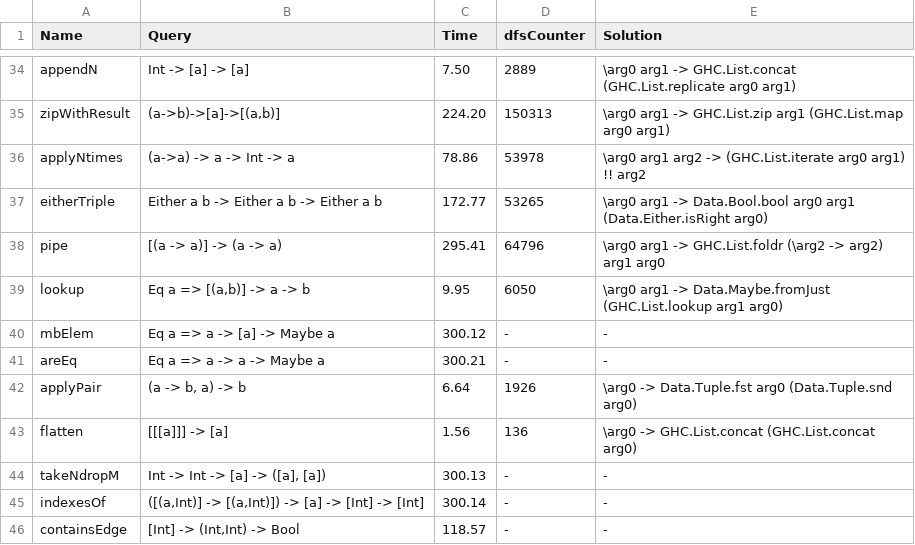
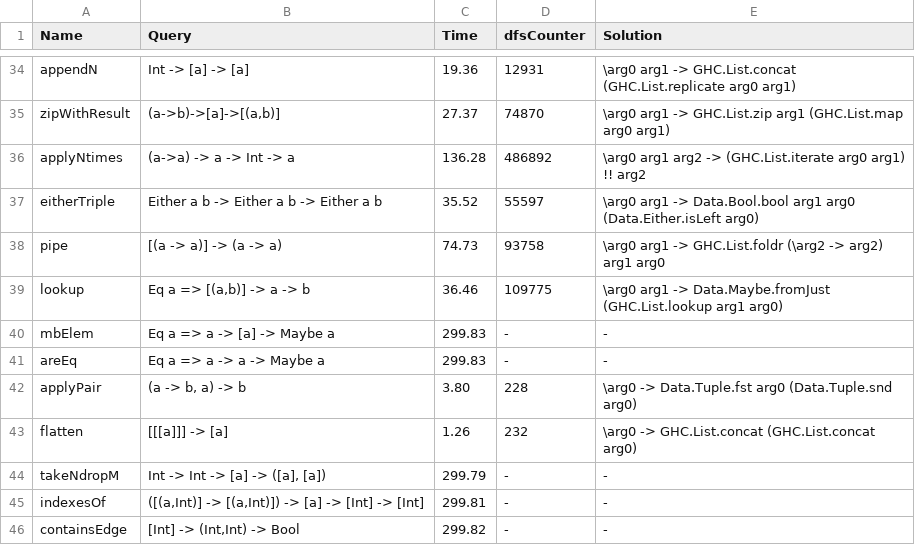
Before and after one commit to EpicOrange/hoogle_plus, a TSV file: top_down_testing/resultsMemoBetaOff.tsv, drawn as a sheet; only a part is shown, gaps mark what is left out; the diff covers the shown part only; the diff names each change by its address in the sheet, - before the commit and + after, or states it on an @@ line.

```diff
--- a/top_down_testing/resultsMemoBetaOff.tsv
+++ b/top_down_testing/resultsMemoBetaOff.tsv
-C34 (Time): 7.50
+C34 (Time): 19.36
-D34 (dfsCounter): 2889
+D34 (dfsCounter): 12931
-C35 (Time): 224.20
+C35 (Time): 27.37
-D35 (dfsCounter): 150313
+D35 (dfsCounter): 74870
-C36 (Time): 78.86
+C36 (Time): 136.28
-D36 (dfsCounter): 53978
+D36 (dfsCounter): 486892
-C37 (Time): 172.77
+C37 (Time): 35.52
-D37 (dfsCounter): 53265
+D37 (dfsCounter): 55597
-E37 (Solution): …-> Data.Bool.bool arg0 arg1 (Data.Either.isRight arg0)
+E37 (Solution): …-> Data.Bool.bool arg1 arg0 (Data.Either.isLeft arg0)
-C38 (Time): 295.41
+C38 (Time): 74.73
-D38 (dfsCounter): 64796
+D38 (dfsCounter): 93758
-C39 (Time): 9.95
+C39 (Time): 36.46
-D39 (dfsCounter): 6050
+D39 (dfsCounter): 109775
-C40 (Time): 300.12
+C40 (Time): 299.83
-C41 (Time): 300.21
+C41 (Time): 299.83
-C42 (Time): 6.64
+C42 (Time): 3.80
-D42 (dfsCounter): 1926
+D42 (dfsCounter): 228
-C43 (Time): 1.56
+C43 (Time): 1.26
-D43 (dfsCounter): 136
+D43 (dfsCounter): 232
-C44 (Time): 300.13
+C44 (Time): 299.79
-C45 (Time): 300.14
+C45 (Time): 299.81
-C46 (Time): 118.57
+C46 (Time): 299.82
```
Also changed, not shown: 63 edited cells elsewhere in this file, top_down_testing/resultsMemoBeta.tsv, 10 other files.
